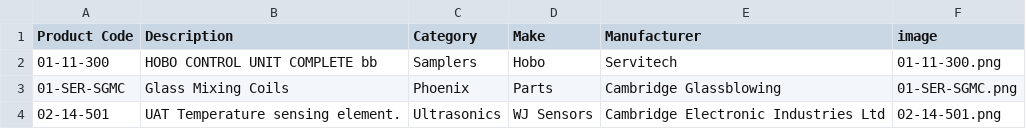
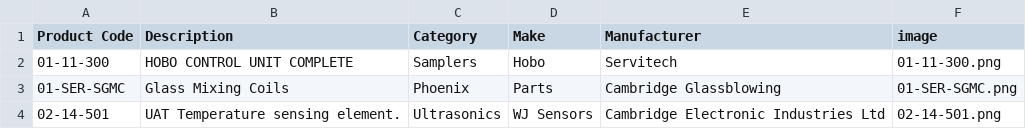
Before and after one commit to tomward0606/PartsProjectMain, a CSV file: parts.csv, drawn as a sheet; only a part is shown.

Commit message:
Update part: 01-11-300

```diff
--- a/parts.csv
+++ b/parts.csv
@@ -1,3 +1,3 @@
 Product Code,Description,Category,Make,Manufacturer,image
-01-11-300,HOBO CONTROL UNIT COMPLETE bb,Samplers,Hobo,Servitech,01-11-300.png
+01-11-300,HOBO CONTROL UNIT COMPLETE,Samplers,Hobo,Servitech,01-11-300.png
 01-SER-SGMC,Glass Mixing Coils,Phoenix,Parts,Cambridge Glassblowing,01-SER-SGMC.png
```
